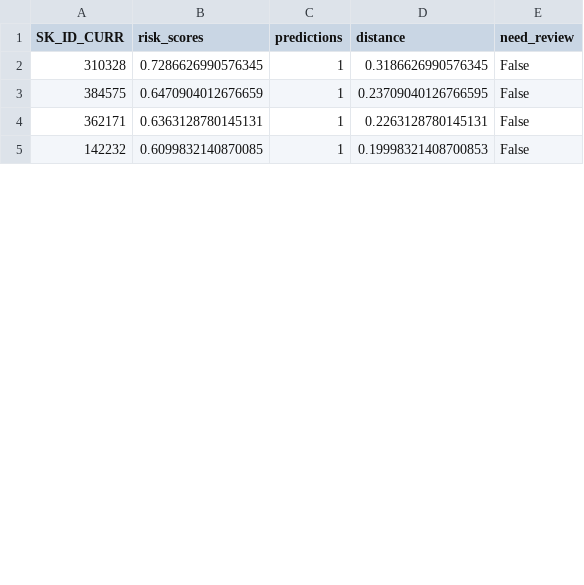
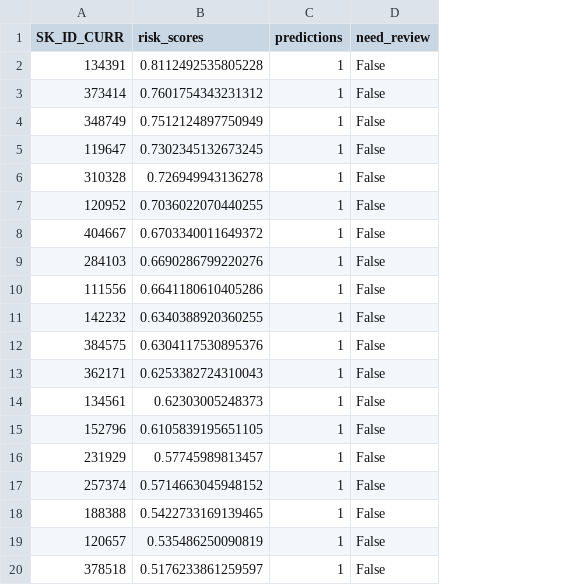
Before and after one commit to Xssaxsa11/Home-Credit-Default-Risk, a CSV file: reports/predictions.csv, drawn as a sheet; only a part is shown; removed rows and columns are numbered as before the commit, all else as after; the diff covers the shown part only; the diff names each change by its address in the sheet, - before the commit and + after, or states it on an @@ line.

Commit message:
Complete home credit default risk

```diff
--- a/reports/predictions.csv
+++ b/reports/predictions.csv
-column D (distance), rows 2-5: 0.3186626990576345 | 0.23709040126766595 | 0.2263128780145131 | 0.19998321408700853
+row 2: 134391 | 0.8112492535805228 | 1 | False
+row 3: 373414 | 0.7601754343231312 | 1 | False
+row 4: 348749 | 0.7512124897750949 | 1 | False
+row 5: 119647 | 0.7302345132673245 | 1 | False
-B6 (risk_scores): 0.7286626990576345
+B6 (risk_scores): 0.726949943136278
+row 7: 120952 | 0.7036022070440255 | 1 | False
+row 8: 404667 | 0.6703340011649372 | 1 | False
+row 9: 284103 | 0.6690286799220276 | 1 | False
+row 10: 111556 | 0.6641180610405286 | 1 | False
+row 11: 142232 | 0.6340388920360255 | 1 | False
-B12 (risk_scores): 0.6470904012676659
+B12 (risk_scores): 0.6304117530895376
-B13 (risk_scores): 0.6363128780145131
+B13 (risk_scores): 0.6253382724310043
-A14 (SK_ID_CURR): 142232
+A14 (SK_ID_CURR): 134561
-B14 (risk_scores): 0.6099832140870085
+B14 (risk_scores): 0.62303005248373
+row 15: 152796 | 0.6105839195651105 | 1 | False
+row 16: 231929 | 0.57745989813457 | 1 | False
+row 17: 257374 | 0.5714663045948152 | 1 | False
+row 18: 188388 | 0.5422733169139465 | 1 | False
+row 19: 120657 | 0.535486250090819 | 1 | False
+row 20: 378518 | 0.5176233861259597 | 1 | False
```
Also changed, not shown: 25 added rows and 9 edited cells elsewhere in this file, 22 other files.
